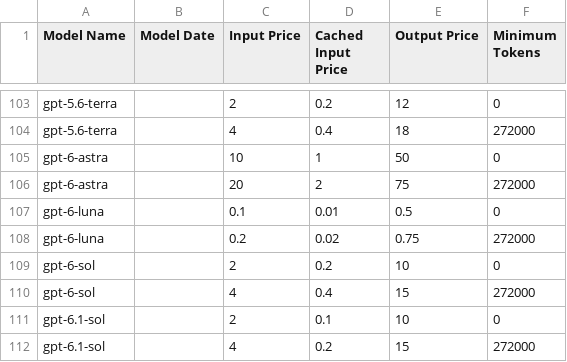
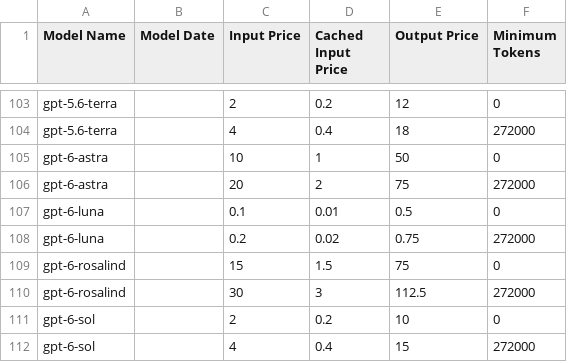
Before and after one commit to orkunkinay/openai_cost_calculator, a CSV file: data/gpt_pricing_data.csv, drawn as a sheet; only a part is shown, gaps mark what is left out; the shorter side is filled out with more unchanged rows.

```diff
--- a/data/gpt_pricing_data.csv
+++ b/data/gpt_pricing_data.csv
@@ -108,2 +108,4 @@ gpt-6-luna,,0.1,0.01,0.5,0
 gpt-6-luna,,0.2,0.02,0.75,272000
+gpt-6-rosalind,,15,1.5,75,0
+gpt-6-rosalind,,30,3,112.5,272000
 gpt-6-sol,,2,0.2,10,0
```
Also changed, not shown: 7 other files.
